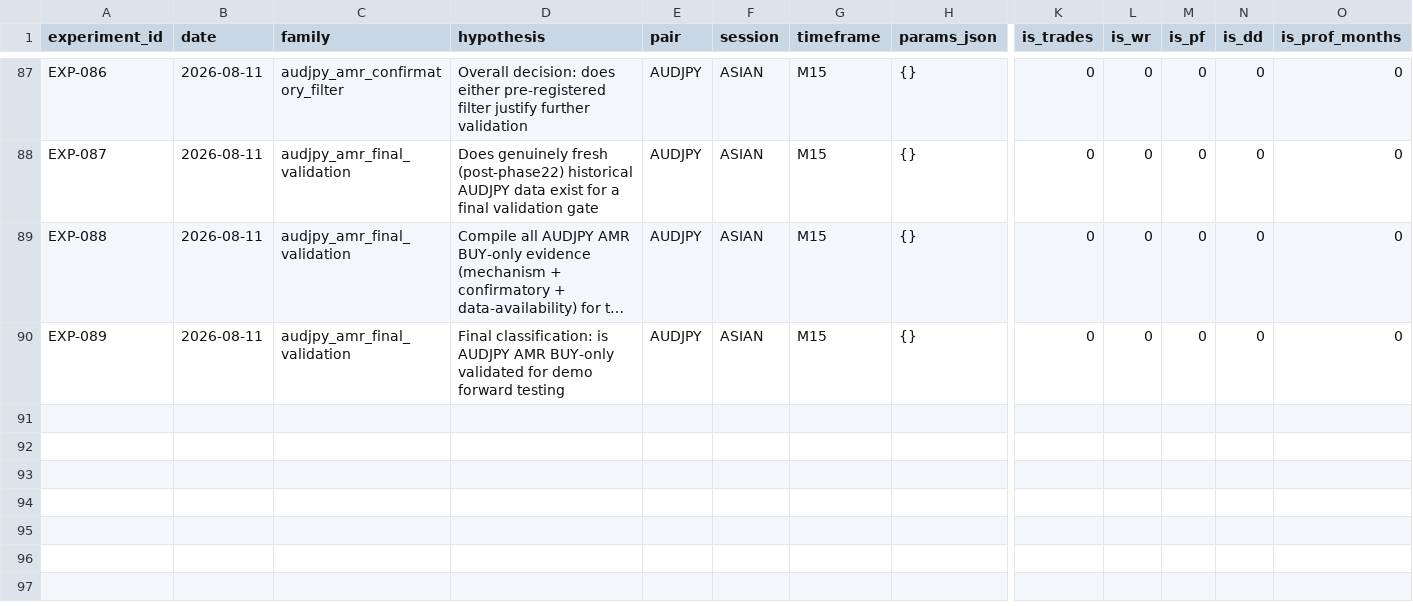
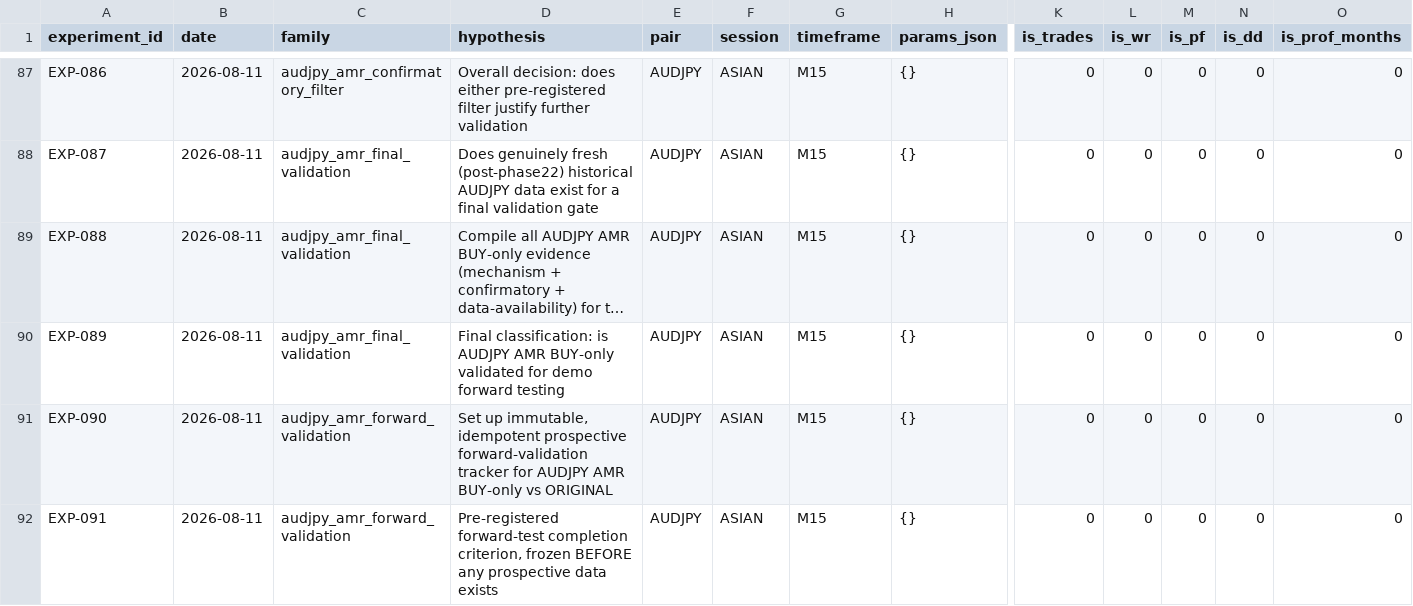
Before and after one commit to theimperfectalgorithm/forex-bot, a CSV file: experiments/experiments.csv, drawn as a sheet; only a part is shown, gaps mark what is left out; long unchanged cells end in …; rows hold the shown columns only; the diff names each change by its address in the sheet, - before the commit and + after, or states it on an @@ line.

```diff
--- a/experiments/experiments.csv
+++ b/experiments/experiments.csv
+row 91: EXP-090 | 2026-08-11 | audjpy_amr_forward_validation | Set up immutable, idempotent prospective forward-validation tracker for AUDJPY AMR BUY-only vs ORIGINAL | AUDJPY | ASIAN | M15 | {} | 0 | 0 | 0 | 0 | 0
+row 92: EXP-091 | 2026-08-11 | audjpy_amr_forward_validation | Pre-registered forward-test completion criterion, frozen BEFORE any prospective data exists | AUDJPY | ASIAN | M15 | {} | 0 | 0 | 0 | 0 | 0
```
Also changed, not shown: 2 other files.
